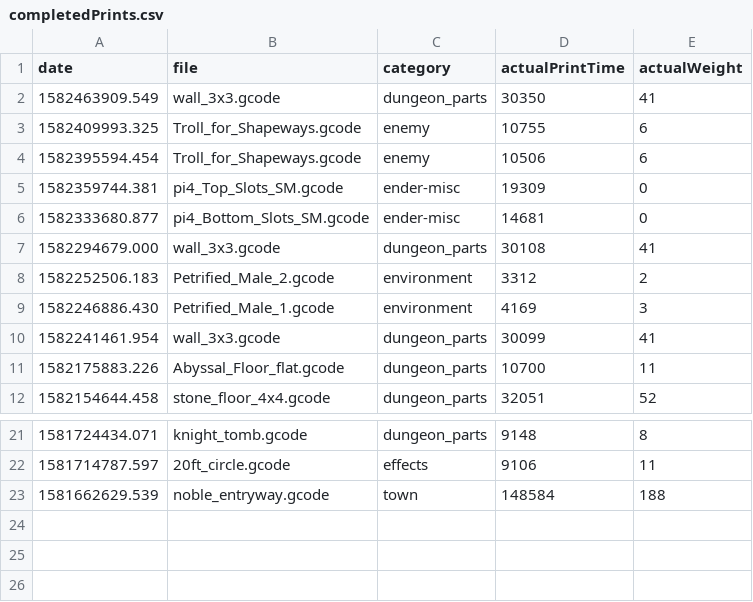
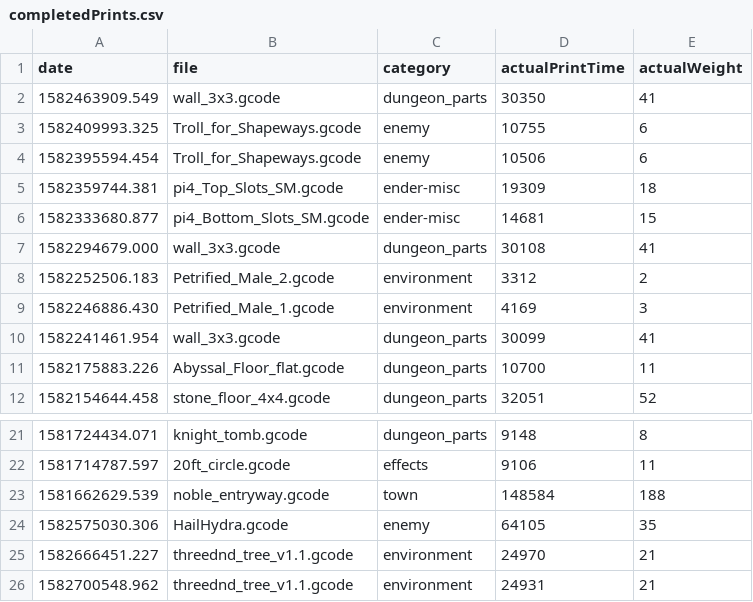
Before and after one commit to ryanadler/octopi, a CSV file: lookups/completedPrints.csv, drawn as a sheet; only a part is shown, gaps mark what is left out; the diff names each change by its address in the sheet, - before the commit and + after, or states it on an @@ line.

```diff
--- a/lookups/completedPrints.csv
+++ b/lookups/completedPrints.csv
-E5 (actualWeight): 0
+E5 (actualWeight): 18
-E6 (actualWeight): 0
+E6 (actualWeight): 15
+row 24: 1582575030.306 | HailHydra.gcode | enemy | 64105 | 35
+row 25: 1582666451.227 | threednd_tree_v1.1.gcode | environment | 24970 | 21
+row 26: 1582700548.962 | threednd_tree_v1.1.gcode | environment | 24931 | 21
```
Also changed, not shown: lookups/printlist.csv, 4 other files.
